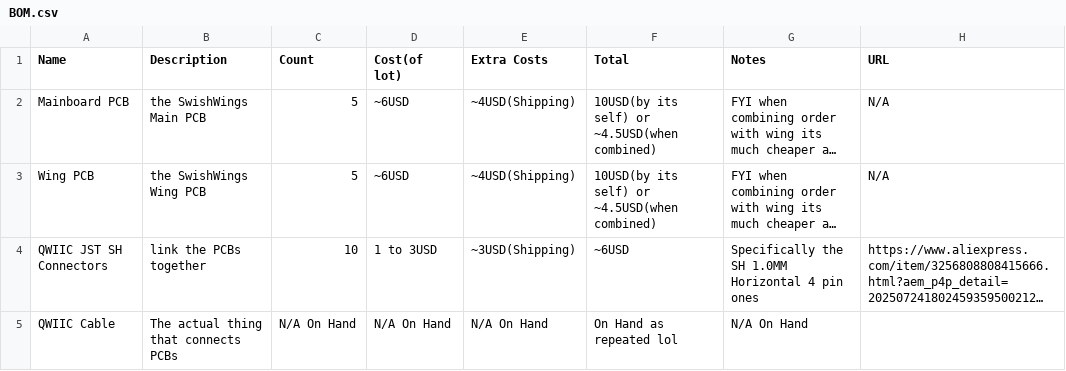
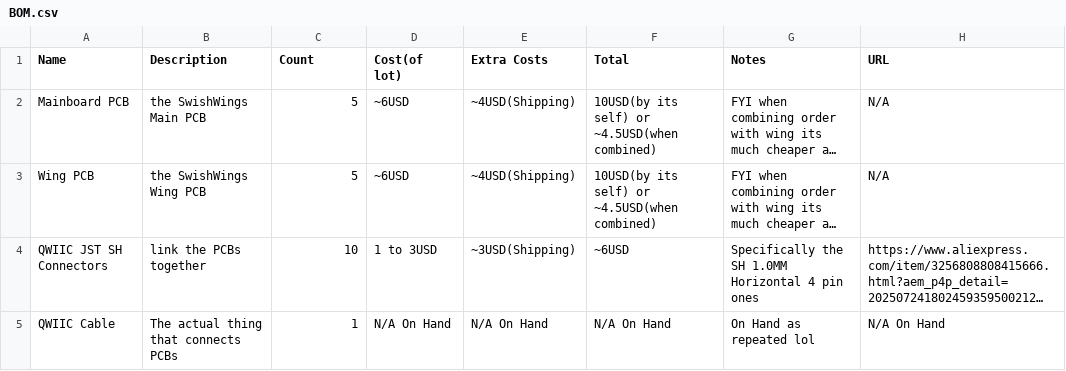
Before and after one commit to opticaldrive/swishwings, a CSV file: BOM.csv, drawn as a sheet; long unchanged cells end in …; the diff names each change by its address in the sheet, - before the commit and + after, or states it on an @@ line.

Commit message:
Update BOM.csv

```diff
--- a/BOM.csv
+++ b/BOM.csv
-C5 (Count): N/A On Hand
+C5 (Count): 1
-F5 (Total): On Hand as repeated lol
+F5 (Total): N/A On Hand
-G5 (Notes): N/A On Hand
+G5 (Notes): On Hand as repeated lol
-H5 (URL): (empty)
+H5 (URL): N/A On Hand
```
